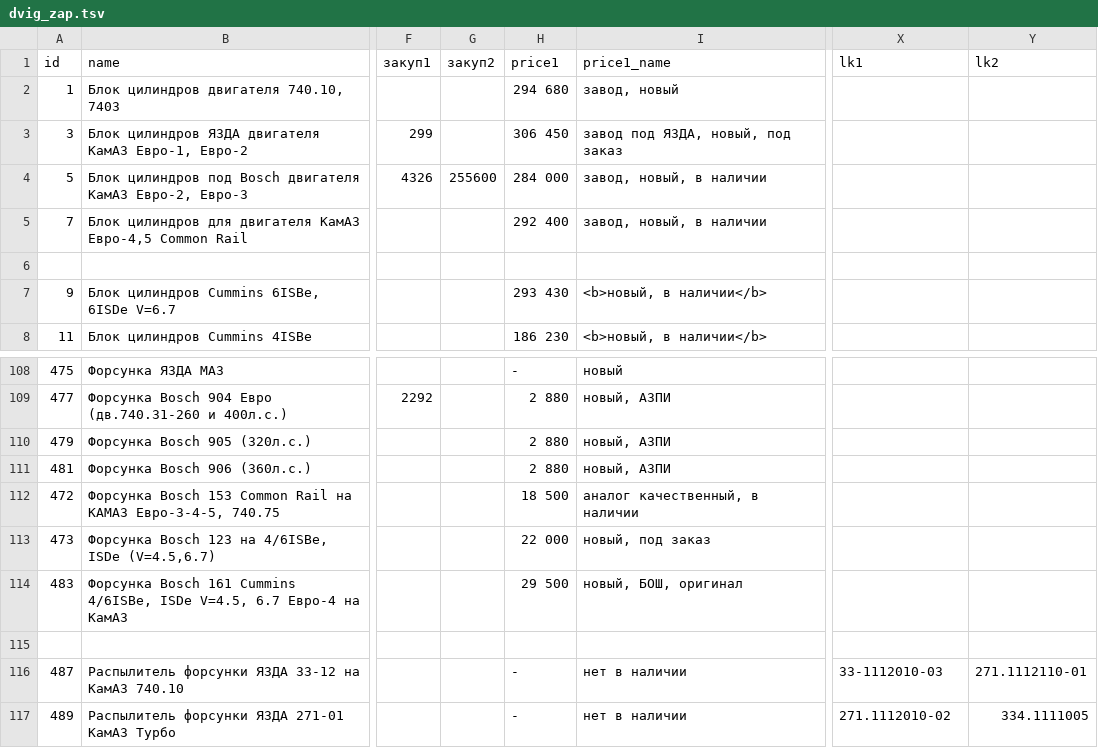
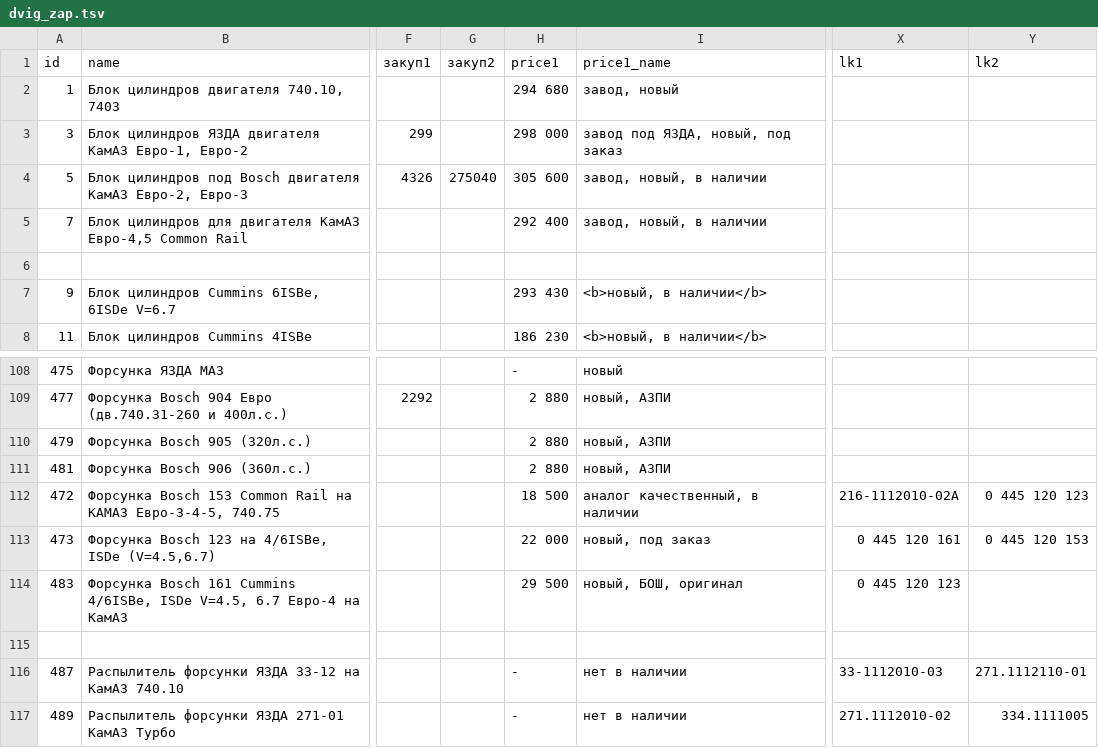
Before and after one commit to reesly/zap-kam, a TSV file: data/dvig_zap.tsv, drawn as a sheet; only a part is shown, gaps mark what is left out; the diff names each change by its address in the sheet, - before the commit and + after, or states it on an @@ line.

Commit message:
121212

```diff
--- a/data/dvig_zap.tsv
+++ b/data/dvig_zap.tsv
-H3 (price1): 306 450
+H3 (price1): 298 000
-G4 (закуп2): 255600
+G4 (закуп2): 275040
-H4 (price1): 284 000
+H4 (price1): 305 600
-X112 (lk1): (empty)
+X112 (lk1): 216-1112010-02А
-Y112 (lk2): (empty)
+Y112 (lk2): 0 445 120 123
-X113 (lk1): (empty)
+X113 (lk1): 0 445 120 161
-Y113 (lk2): (empty)
+Y113 (lk2): 0 445 120 153
-X114 (lk1): (empty)
+X114 (lk1): 0 445 120 123
```
